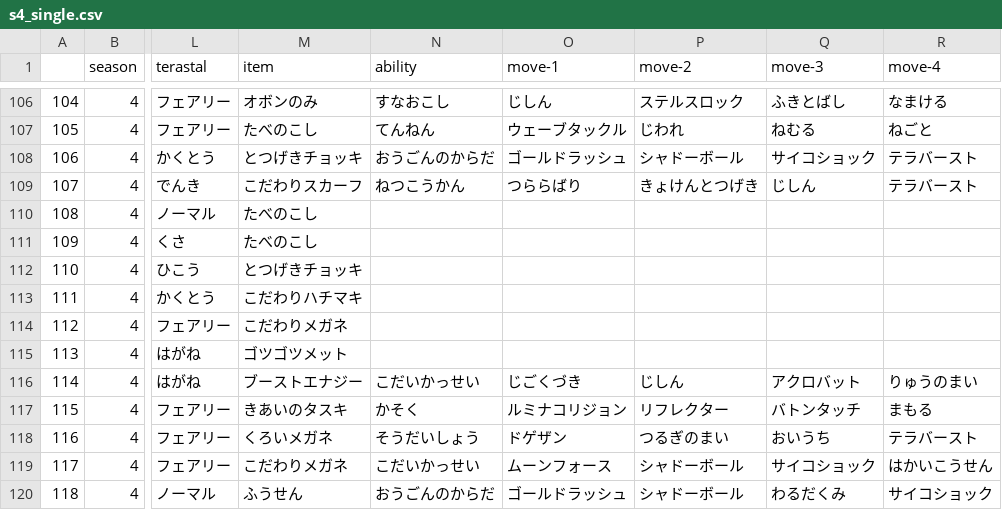
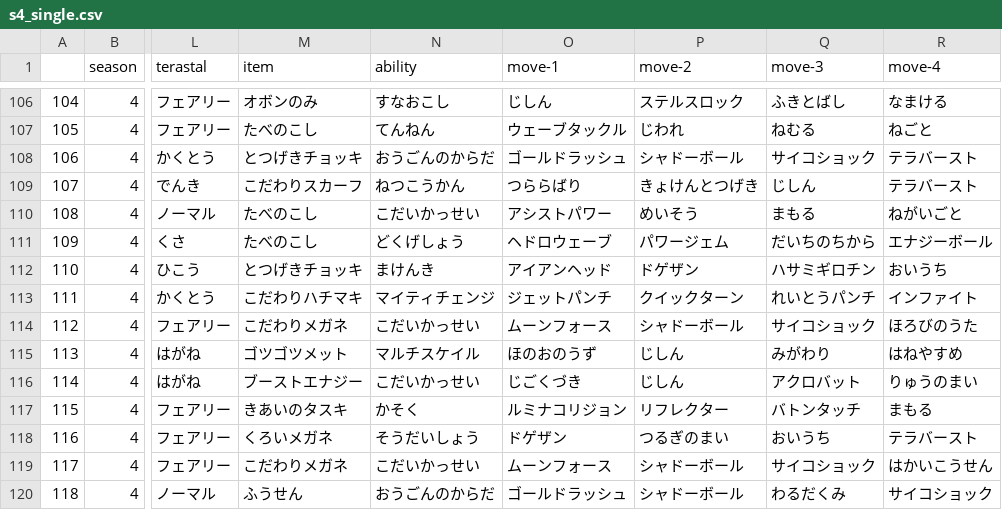
Before and after one commit to tmwork1/pokeranker_SV, a CSV file: output/team/s4_single.csv, drawn as a sheet; only a part is shown, gaps mark what is left out; the diff names each change by its address in the sheet, - before the commit and + after, or states it on an @@ line.

```diff
--- a/output/team/s4_single.csv
+++ b/output/team/s4_single.csv
-N110 (ability): (empty)
+N110 (ability): こだいかっせい
-O110 (move-1): (empty)
+O110 (move-1): アシストパワー
-P110 (move-2): (empty)
+P110 (move-2): めいそう
-Q110 (move-3): (empty)
+Q110 (move-3): まもる
-R110 (move-4): (empty)
+R110 (move-4): ねがいごと
-N111 (ability): (empty)
+N111 (ability): どくげしょう
-O111 (move-1): (empty)
+O111 (move-1): ヘドロウェーブ
-P111 (move-2): (empty)
+P111 (move-2): パワージェム
-Q111 (move-3): (empty)
+Q111 (move-3): だいちのちから
-R111 (move-4): (empty)
+R111 (move-4): エナジーボール
-N112 (ability): (empty)
+N112 (ability): まけんき
-O112 (move-1): (empty)
+O112 (move-1): アイアンヘッド
-P112 (move-2): (empty)
+P112 (move-2): ドゲザン
-Q112 (move-3): (empty)
+Q112 (move-3): ハサミギロチン
-R112 (move-4): (empty)
+R112 (move-4): おいうち
-N113 (ability): (empty)
+N113 (ability): マイティチェンジ
-O113 (move-1): (empty)
+O113 (move-1): ジェットパンチ
-P113 (move-2): (empty)
+P113 (move-2): クイックターン
-Q113 (move-3): (empty)
+Q113 (move-3): れいとうパンチ
-R113 (move-4): (empty)
+R113 (move-4): インファイト
-N114 (ability): (empty)
+N114 (ability): こだいかっせい
-O114 (move-1): (empty)
+O114 (move-1): ムーンフォース
-P114 (move-2): (empty)
+P114 (move-2): シャドーボール
-Q114 (move-3): (empty)
+Q114 (move-3): サイコショック
-R114 (move-4): (empty)
+R114 (move-4): ほろびのうた
-N115 (ability): (empty)
+N115 (ability): マルチスケイル
-O115 (move-1): (empty)
+O115 (move-1): ほのおのうず
-P115 (move-2): (empty)
+P115 (move-2): じしん
-Q115 (move-3): (empty)
+Q115 (move-3): みがわり
-R115 (move-4): (empty)
+R115 (move-4): はねやすめ
```
Also changed, not shown: output/team/s1_single.csv, output/team/s2_single.csv, 12 other files.
